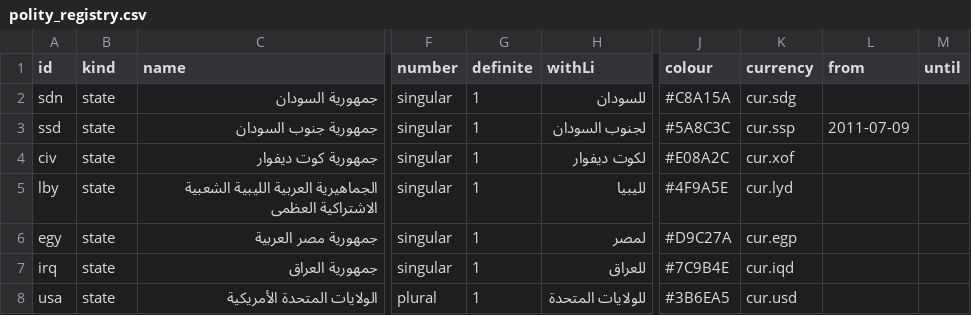
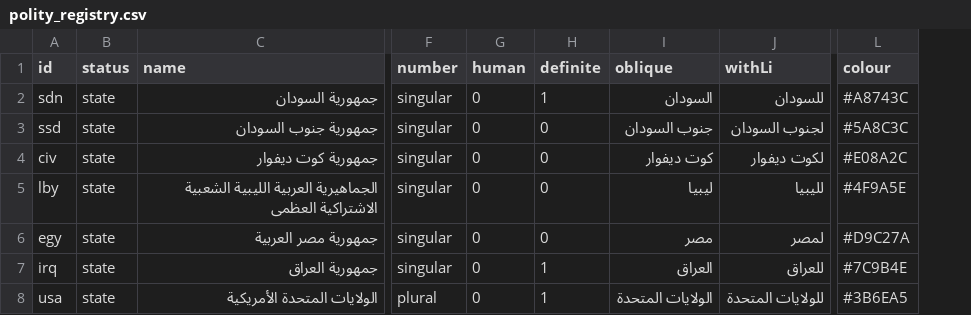
Before and after one commit to bdr-design/SaneiAlTarikh, a CSV file: content/registry/polity_registry.csv, drawn as a sheet; only a part is shown, gaps mark what is left out; removed rows and columns are numbered as before the commit, all else as after; the diff names each change by its address in the sheet, - before the commit and + after, or states it on an @@ line.

```diff
--- a/content/registry/polity_registry.csv
+++ b/content/registry/polity_registry.csv
+column G (human), rows 2-8: all 0
+column I (oblique), rows 2-8: السودان | جنوب السودان | كوت ديفوار | ليبيا | مصر | العراق | الولايات المتحدة
-column K (currency), rows 2-8: cur.sdg | cur.ssp | cur.xof | cur.lyd | cur.egp | cur.iqd | cur.usd
-column L (from), row 3: 2011-07-09
-column M (until), empty
-B1: kind
+B1: status
-L2 (colour): #C8A15A
+L2 (colour): #A8743C
-H3:H6 (definite): 1
+H3:H6 (definite): 0
```
Also changed, not shown: content/registry/actor_registry.csv, content/registry/currency_registry.csv, 21 other files.
